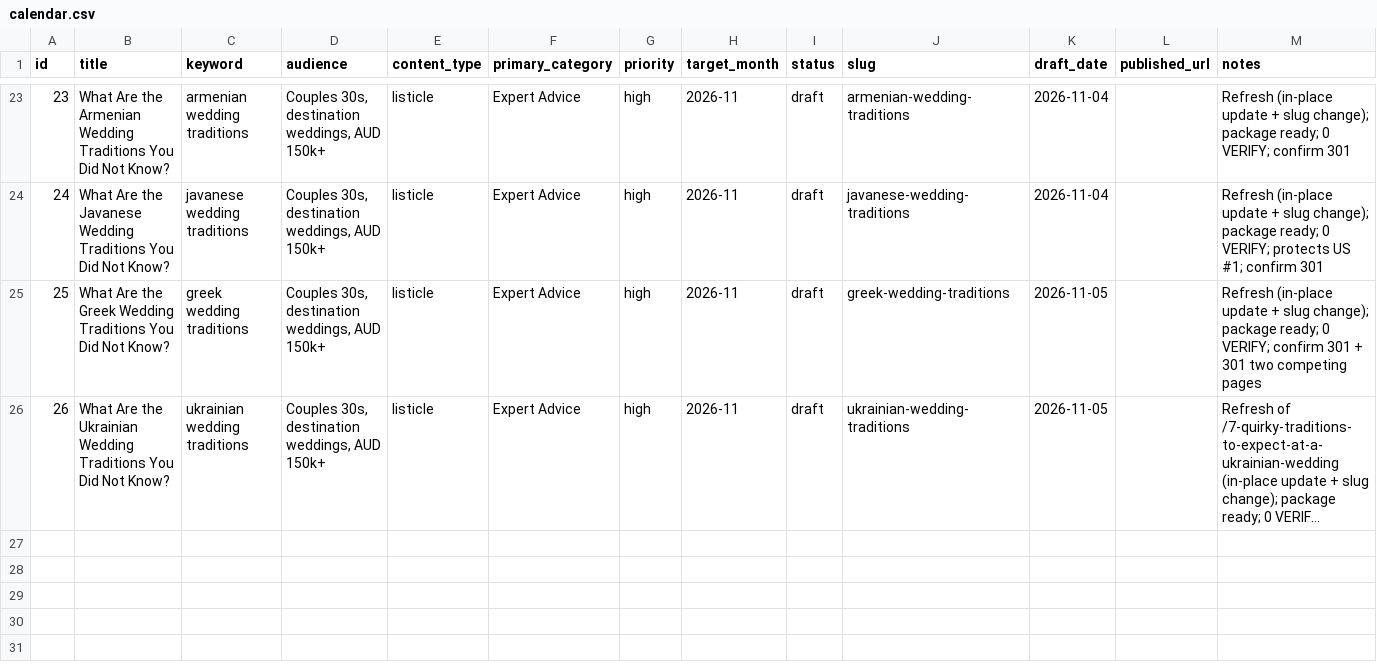
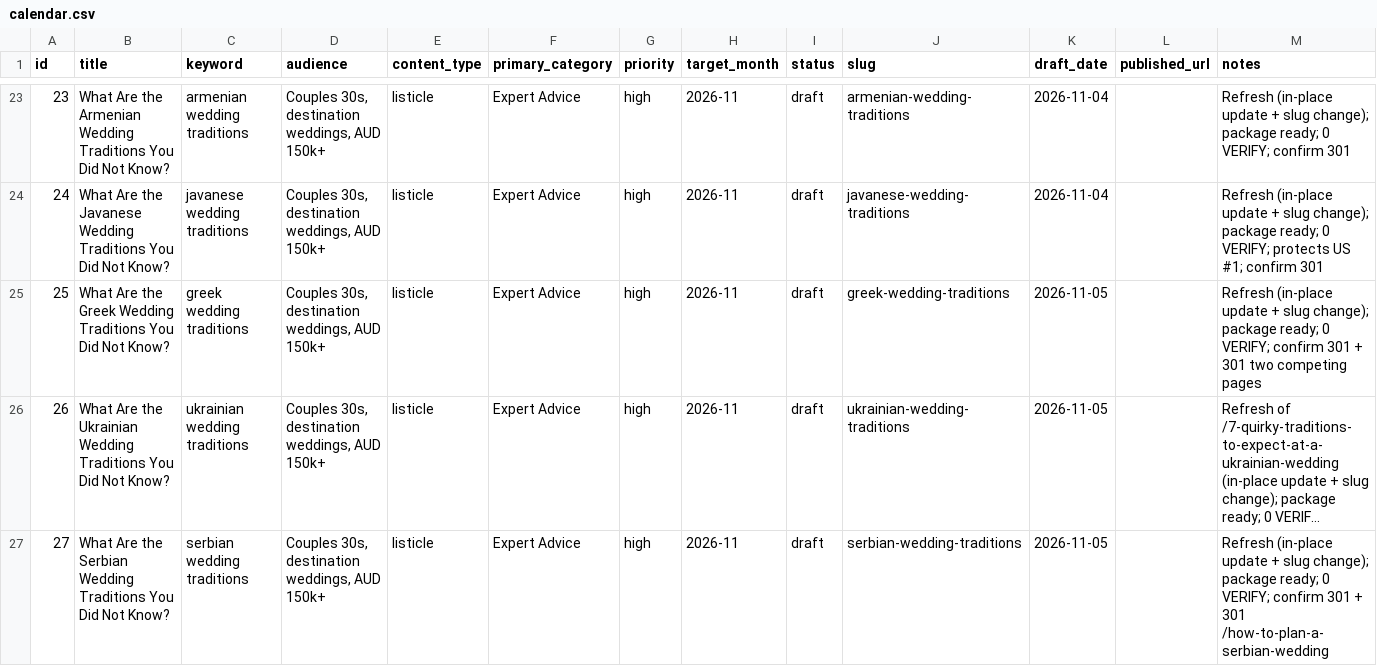
Before and after one commit to christianbraga-cpu/ForWork, a CSV file: content/calendar.csv, drawn as a sheet; only a part is shown, gaps mark what is left out; long unchanged cells end in …; the diff names each change by its address in the sheet, - before the commit and + after, or states it on an @@ line.

```diff
--- a/content/calendar.csv
+++ b/content/calendar.csv
+row 27: 27 | What Are the Serbian Wedding Traditions You Did Not Know? | serbian wedding traditions | Couples 30s, destination weddings, AUD 150k+ | listicle | Expert Advice | high | 2026-11 | draft | serbian-wedding-traditions | 2026-11-05 |  | Refresh (in-place update + slug change); package ready; 0 VERIFY; confirm 301 + 301 /how-to-plan-a-serbian-wedding
```
Also changed, not shown: content-system/seo/link-map.csv, 7 other files.
